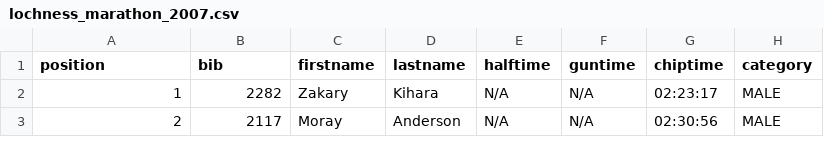
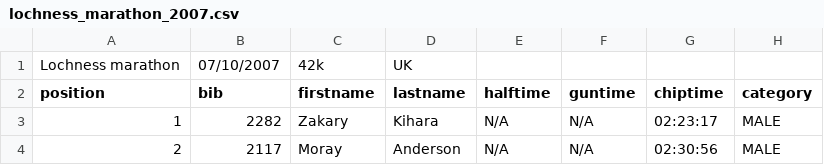
Before and after one commit to corriporai/runpandas-data, a CSV file: races/lochness_marathon/lochness_marathon_2007.csv, drawn as a sheet; only a part is shown.

```diff
--- a/races/lochness_marathon/lochness_marathon_2007.csv
+++ b/races/lochness_marathon/lochness_marathon_2007.csv
@@ -1 +1,2 @@
+Lochness marathon,07/10/2007,42k,UK
 position,bib,firstname,lastname,halftime,guntime,chiptime,category
```
Also changed, not shown: races/lochness_marathon/lochness_marathon_2003.csv, races/lochness_marathon/lochness_marathon_2004.csv, 15 other files.
